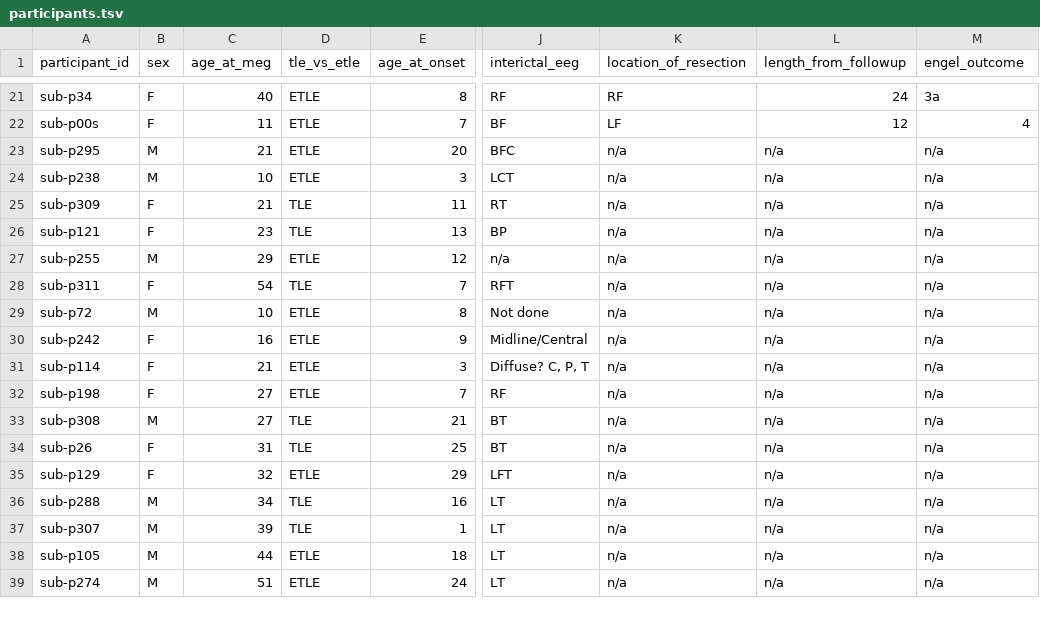
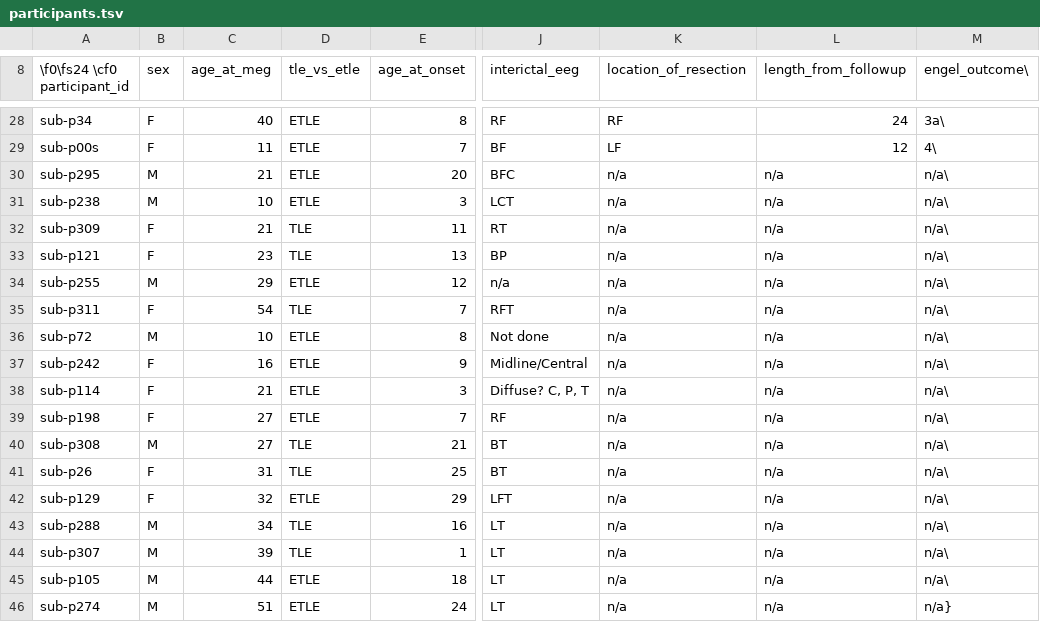
Before and after one commit to OpenNeuroDatasets/ds008462, a TSV file: participants.tsv, drawn as a sheet; only a part is shown, gaps mark what is left out; addresses are those after the commit; the diff covers the shown part only; the diff names each change by its address in the sheet, - before the commit and + after, or states it on an @@ line.

```diff
--- a/participants.tsv
+++ b/participants.tsv
-A8: participant_id
+A8: \f0\fs24 \cf0 participant_id
-M8: engel_outcome
+M8: engel_outcome\
-M28 (engel_outcome\): 3a
+M28 (engel_outcome\): 3a\
-M29 (engel_outcome\): 4
+M29 (engel_outcome\): 4\
-M30:M45 (engel_outcome\): n/a
+M30:M45 (engel_outcome\): n/a\
-M46 (engel_outcome\): n/a
+M46 (engel_outcome\): n/a}
```
Also changed, not shown: 7 added rows and 19 edited cells elsewhere in this file.
